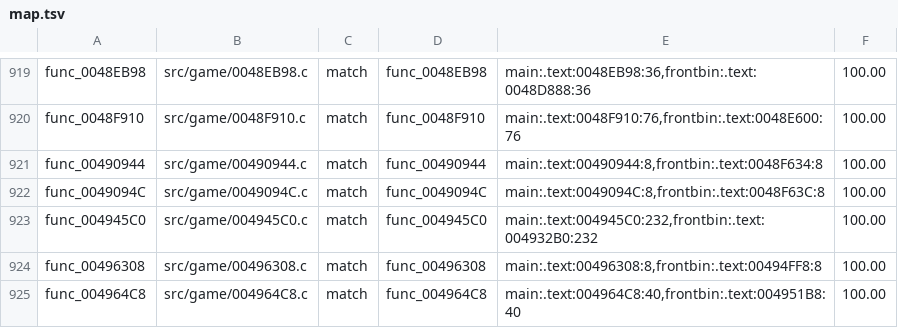
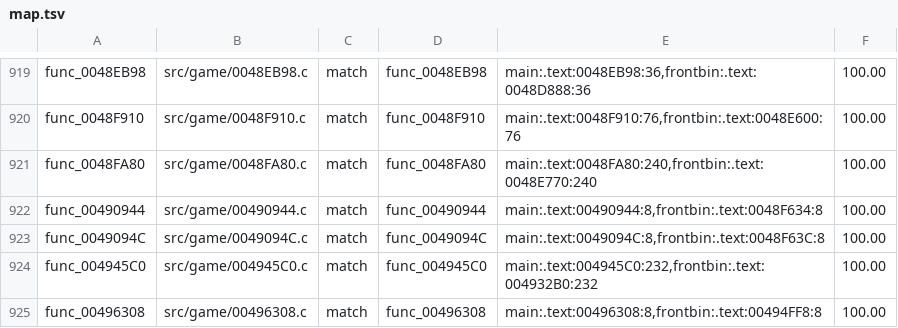
Before and after one commit to BlindFire1200/rac4-decomp, a TSV file: config/us/map.tsv, drawn as a sheet; only a part is shown, gaps mark what is left out; the shorter side is filled out with more unchanged rows.

```diff
--- a/config/us/map.tsv
+++ b/config/us/map.tsv
@@ -920,2 +920,3 @@ func_0048EB98	src/game/0048EB98.c	match	func_0048EB98	main:.text:0048EB98:36,fro
 func_0048F910	src/game/0048F910.c	match	func_0048F910	main:.text:0048F910:76,frontbin:.text:0048E600:76	100.00
+func_0048FA80	src/game/0048FA80.c	match	func_0048FA80	main:.text:0048FA80:240,frontbin:.text:0048E770:240	100.00
 func_00490944	src/game/00490944.c	match	func_00490944	main:.text:00490944:8,frontbin:.text:0048F634:8	100.00
```
Also changed, not shown: config/pal/map.tsv, 4 other files.
